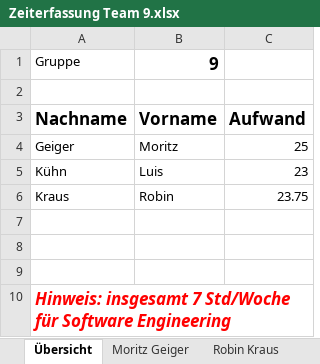
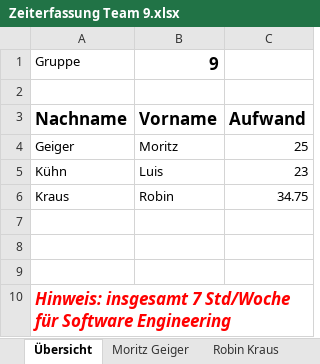
Before and after one commit to Scarrange/buch-frontend, an Excel workbook: Zeiterfassung Team 9.xlsx, sheet Übersicht, drawn as a sheet; values as stored, in another font and other column widths than the file's, no borders; the diff names each change by its address in the sheet, - before the commit and + after, or states it on an @@ line.

```diff
--- a/Zeiterfassung Team 9.xlsx (sheet Übersicht)
+++ b/Zeiterfassung Team 9.xlsx (sheet Übersicht)
-C6: 23.75
+C6: 34.75
```
Also changed, not shown: sheet Robin Kraus, sheet Luis Kühn.
